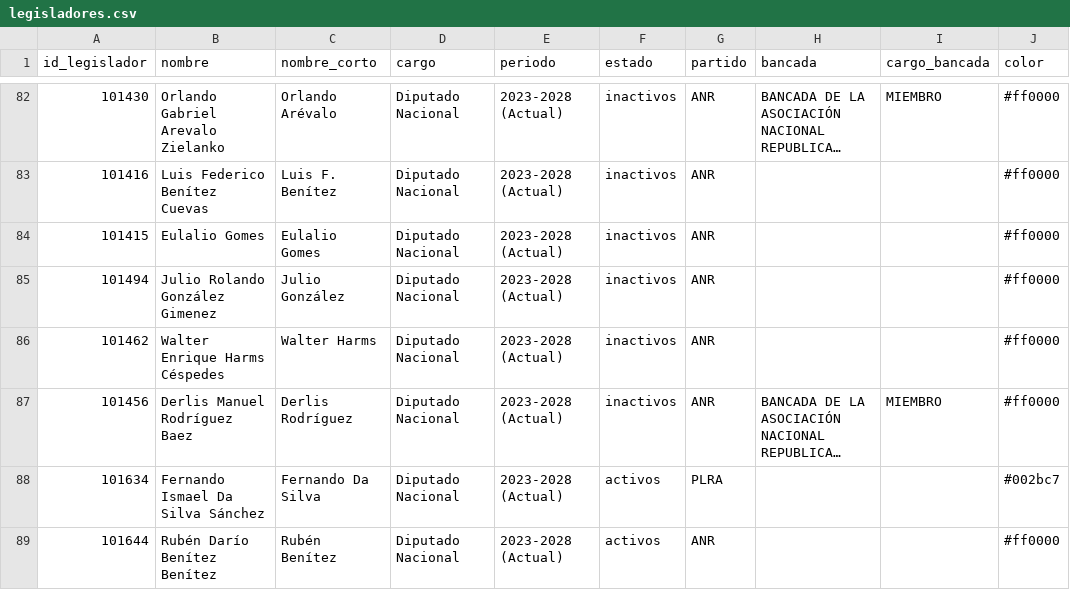
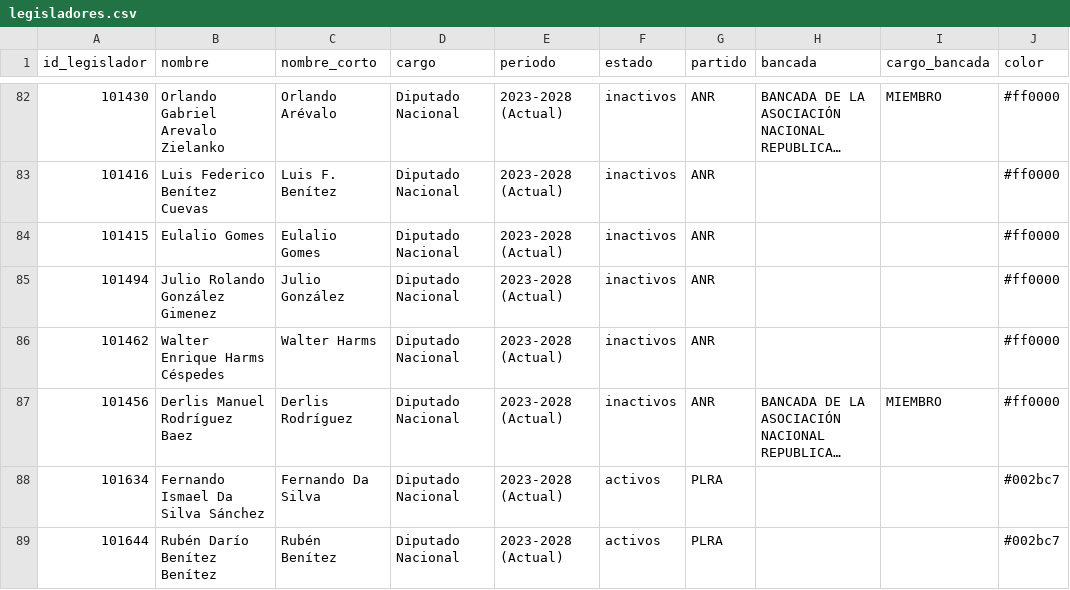
Before and after one commit to alanhlopez/congresopy, a CSV file: silver/diputados/legisladores.csv, drawn as a sheet; only a part is shown, gaps mark what is left out; long unchanged cells end in ….

```diff
--- a/silver/diputados/legisladores.csv
+++ b/silver/diputados/legisladores.csv
@@ -88,2 +88,2 @@ id_legislador,nombre,nombre_corto,cargo,periodo,estado,partido,bancada,cargo_ban
 101634,Fernando Ismael Da Silva Sánchez,Fernando Da Silva,Diputado Nacional,2023-2028 (Actual),activos,PLRA,,,#002bc7
-101644,Rubén Darío Benítez Benítez,Rubén Benítez,Diputado Nacional,2023-2028 (Actual),activos,ANR,,,#ff0000
+101644,Rubén Darío Benítez Benítez,Rubén Benítez,Diputado Nacional,2023-2028 (Actual),activos,PLRA,,,#002bc7
```
Also changed, not shown: 3 other files.
